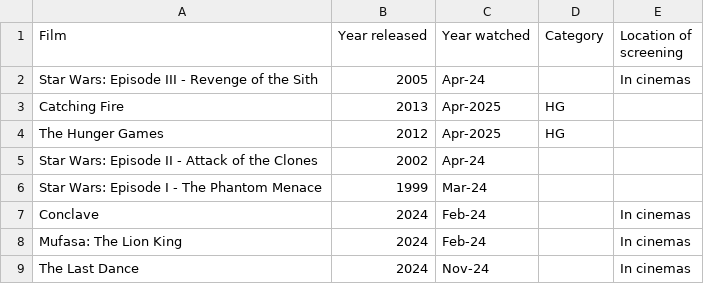
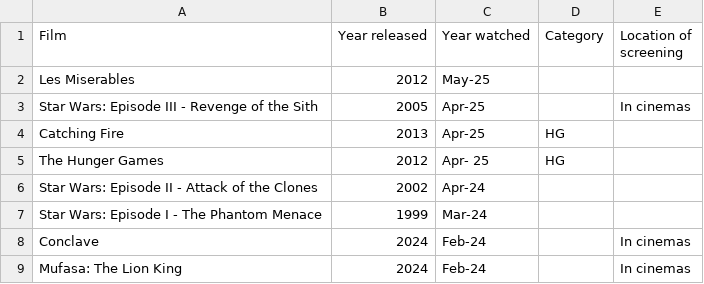
Before and after one commit to joshua-poon/poonos, a CSV file: _data/movies_list.csv, drawn as a sheet; only a part is shown; the shorter side is filled out with more unchanged rows.

```diff
--- a/_data/movies_list.csv
+++ b/_data/movies_list.csv
@@ -1,5 +1,6 @@
 Film,Year released,Year watched,Category,Location of screening
-Star Wars: Episode III - Revenge of the Sith,2005,Apr-24,,In cinemas
-Catching Fire,2013,Apr-2025,HG,
-The Hunger Games,2012,Apr-2025,HG,
+Les Miserables,2012,May-25,,
+Star Wars: Episode III - Revenge of the Sith,2005,Apr-25,,In cinemas
+Catching Fire,2013,Apr-25,HG,
+The Hunger Games,2012,Apr-  25,HG,
 Star Wars: Episode II - Attack of the Clones,2002,Apr-24,,
```
Also changed, not shown: 1 other file.
